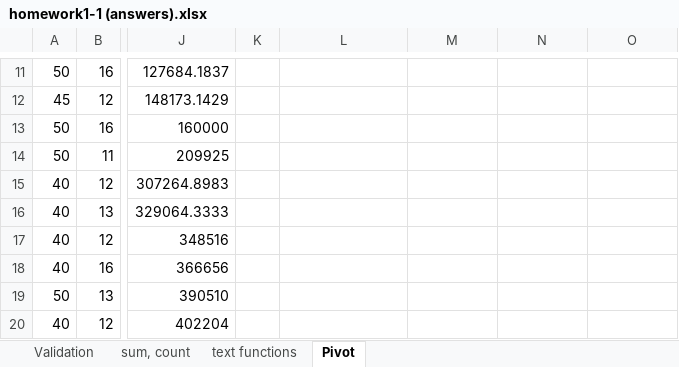
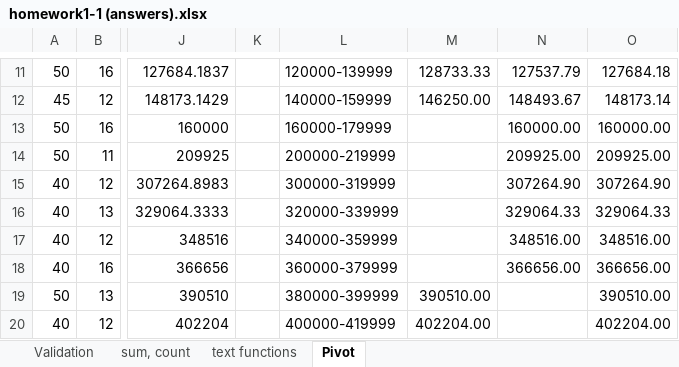
Before and after one commit to RValdre/Exceli-Parandaja-Python, an Excel workbook: homework1-1 (answers).xlsx, sheet Pivot, drawn as a sheet; only a part is shown, gaps mark what is left out; values as stored, in another font and other column widths than the file's, no borders; charts and pictures not drawn; the diff covers the shown part only; the diff names each change by its address in the sheet, - before the commit and + after, or states it on an @@ line.

```diff
--- a/homework1-1 (answers).xlsx (sheet Pivot)
+++ b/homework1-1 (answers).xlsx (sheet Pivot)
-L11: (empty)
+L11: 120000-139999
-M11: (empty)
+M11: 128733.33
-N11: (empty)
+N11: 127537.79
-O11: (empty)
+O11: 127684.18
-L12: (empty)
+L12: 140000-159999
-M12: (empty)
+M12: 146250.00
-N12: (empty)
+N12: 148493.67
-O12: (empty)
+O12: 148173.14
-L13: (empty)
+L13: 160000-179999
-N13: (empty)
+N13: 160000.00
-O13: (empty)
+O13: 160000.00
-L14: (empty)
+L14: 200000-219999
-N14: (empty)
+N14: 209925.00
-O14: (empty)
+O14: 209925.00
-L15: (empty)
+L15: 300000-319999
-N15: (empty)
+N15: 307264.90
-O15: (empty)
+O15: 307264.90
-L16: (empty)
+L16: 320000-339999
-N16: (empty)
+N16: 329064.33
-O16: (empty)
+O16: 329064.33
-L17: (empty)
+L17: 340000-359999
-N17: (empty)
+N17: 348516.00
-O17: (empty)
+O17: 348516.00
-L18: (empty)
+L18: 360000-379999
-N18: (empty)
+N18: 366656.00
-O18: (empty)
+O18: 366656.00
-L19: (empty)
+L19: 380000-399999
-M19: (empty)
+M19: 390510.00
-O19: (empty)
+O19: 390510.00
-L20: (empty)
+L20: 400000-419999
-M20: (empty)
+M20: 402204.00
-O20: (empty)
+O20: 402204.00
```
Also changed, not shown: 40 edited cells elsewhere in this sheet, sheet sum, count, formulas that keep their value, charts or pictures, 3 other files.
